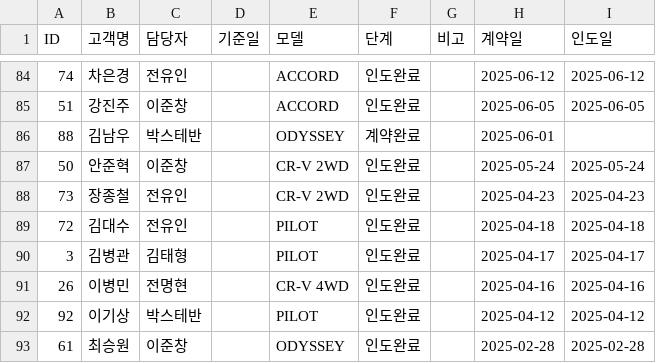
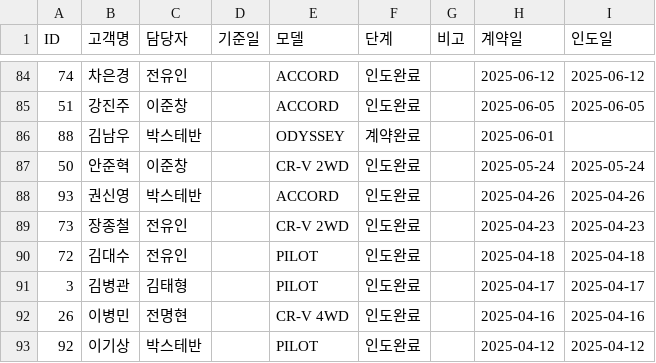
Before and after one commit to tmxpq1234-cmd/honda-crm, a CSV file: crm_data.csv, drawn as a sheet; only a part is shown, gaps mark what is left out; the shorter side is filled out with more unchanged rows; the diff names each change by its address in the sheet, - before the commit and + after, or states it on an @@ line.

Commit message:
Update 2026-04-17 02:27:59.695356

```diff
--- a/crm_data.csv
+++ b/crm_data.csv
+row 88: 93 | 권신영 | 박스테반 |  | ACCORD | 인도완료 |  | 2025-04-26 | 2025-04-26
```
